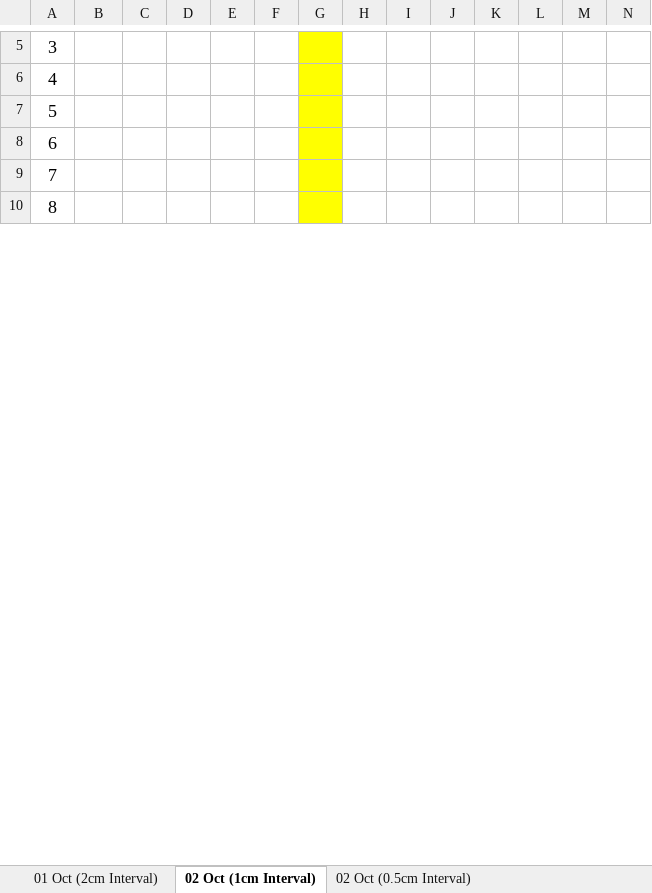
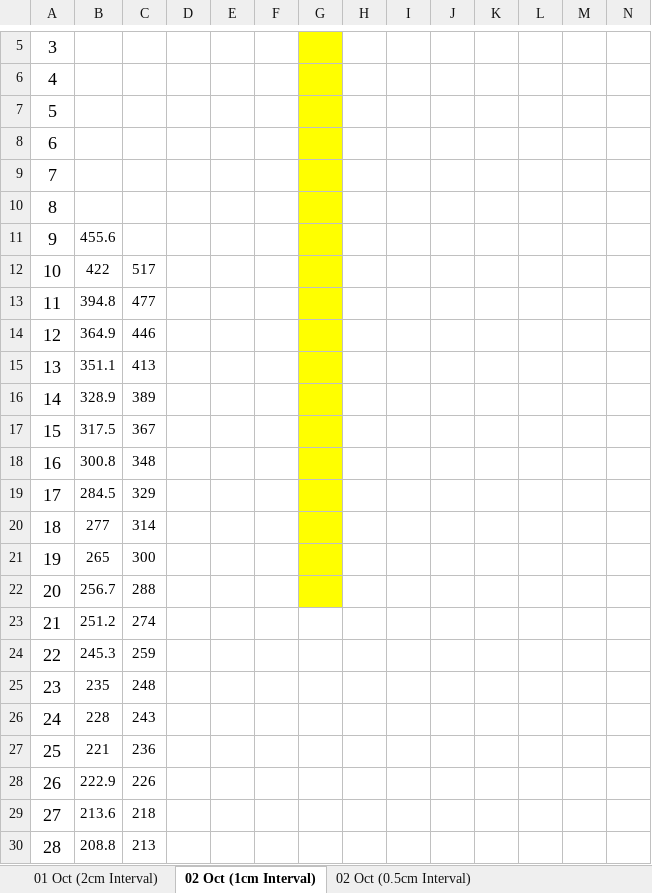
Before and after one commit to yewhengg/CZ3004-MDP-Arduino, an Excel workbook: SensorCalibration.xlsx, sheet 02 Oct (1cm Interval), drawn as a sheet; only a part is shown, gaps mark what is left out; values as stored, in another font and other column widths than the file's, no borders; rows hold the shown columns only; the diff covers the shown part only; the diff names each change by its address in the sheet, - before the commit and + after, or states it on an @@ line.

```diff
--- a/SensorCalibration.xlsx (sheet 02 Oct (1cm Interval))
+++ b/SensorCalibration.xlsx (sheet 02 Oct (1cm Interval))
+row 11: 9 | 455.6
+row 12: 10 | 422 | 517
+row 13: 11 | 394.8 | 477
+row 14: 12 | 364.9 | 446
+row 15: 13 | 351.1 | 413
+row 16: 14 | 328.9 | 389
+row 17: 15 | 317.5 | 367
+row 18: 16 | 300.8 | 348
+row 19: 17 | 284.5 | 329
+row 20: 18 | 277 | 314
+row 21: 19 | 265 | 300
+row 22: 20 | 256.7 | 288
+row 23: 21 | 251.2 | 274
+row 24: 22 | 245.3 | 259
+row 25: 23 | 235 | 248
+row 26: 24 | 228 | 243
+row 27: 25 | 221 | 236
+row 28: 26 | 222.9 | 226
+row 29: 27 | 213.6 | 218
+row 30: 28 | 208.8 | 213
```
Also changed, not shown: 22 added rows, 20 removed rows, 21 edited cells, cell formats and row numbers in column A elsewhere in this sheet, 1 other file.
